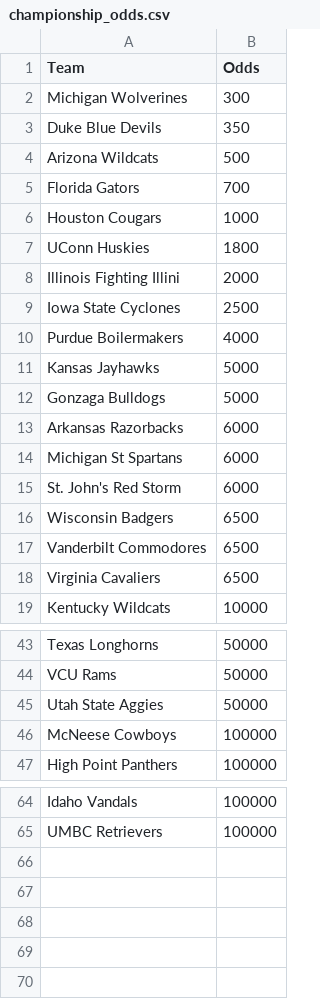
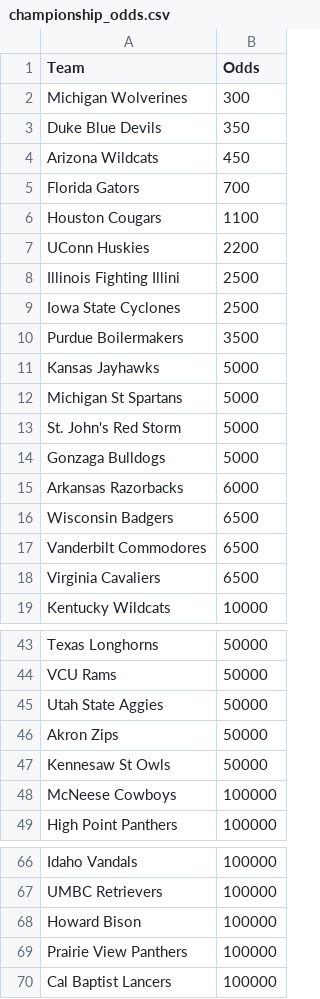
Before and after one commit to trashduty/kp_test, a CSV file: championship_odds.csv, drawn as a sheet; only a part is shown, gaps mark what is left out.

```diff
--- a/championship_odds.csv
+++ b/championship_odds.csv
@@ -3,14 +3,14 @@ Michigan Wolverines,300
 Duke Blue Devils,350
-Arizona Wildcats,500
+Arizona Wildcats,450
 Florida Gators,700
-Houston Cougars,1000
-UConn Huskies,1800
-Illinois Fighting Illini,2000
+Houston Cougars,1100
+UConn Huskies,2200
+Illinois Fighting Illini,2500
 Iowa State Cyclones,2500
-Purdue Boilermakers,4000
+Purdue Boilermakers,3500
 Kansas Jayhawks,5000
+Michigan St Spartans,5000
+St. John's Red Storm,5000
 Gonzaga Bulldogs,5000
 Arkansas Razorbacks,6000
-Michigan St Spartans,6000
-St. John's Red Storm,6000
 Wisconsin Badgers,6500
@@ -45,2 +45,4 @@ VCU Rams,50000
 Utah State Aggies,50000
+Akron Zips,50000
+Kennesaw St Owls,50000
 McNeese Cowboys,100000
@@ -65 +67,4 @@ Idaho Vandals,100000
 UMBC Retrievers,100000
+Howard Bison,100000
+Prairie View Panthers,100000
+Cal Baptist Lancers,100000
```
Also changed, not shown: 1 other file.
